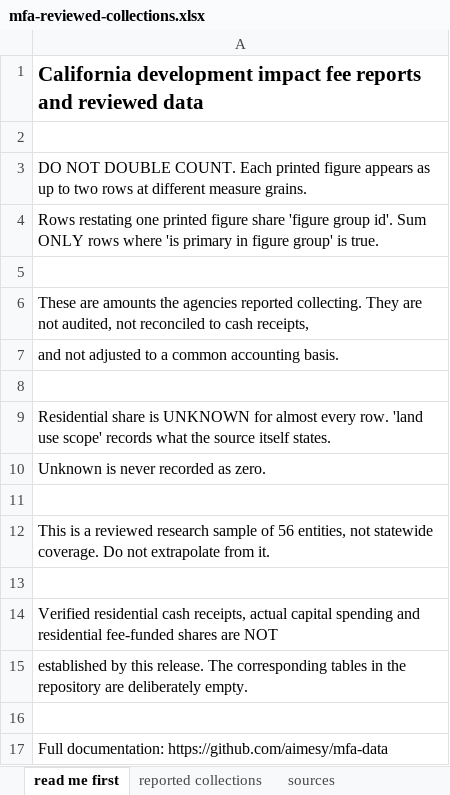
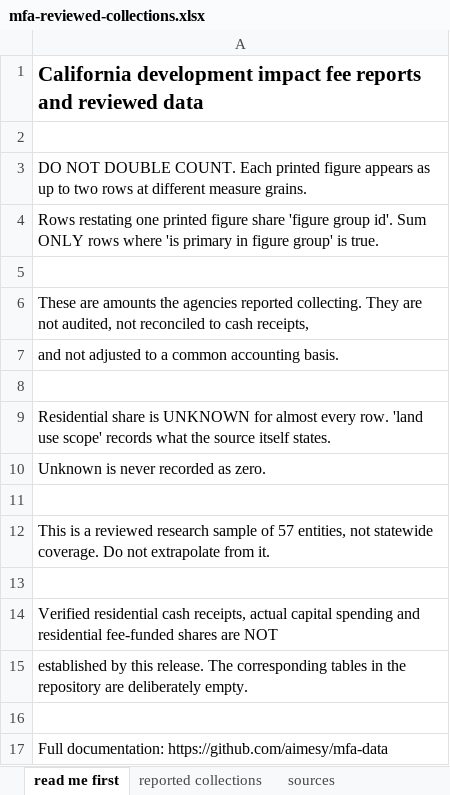
Before and after one commit to aimesy/mfa-data, an Excel workbook: data/mfa-reviewed-collections.xlsx, sheet read me first, drawn as a sheet; values as stored, in another font and other column widths than the file's, no borders; the diff names each change by its address in the sheet, - before the commit and + after, or states it on an @@ line.

```diff
--- a/data/mfa-reviewed-collections.xlsx (sheet read me first)
+++ b/data/mfa-reviewed-collections.xlsx (sheet read me first)
-A12: …sample of 56 entities, not…
+A12: …sample of 57 entities, not…
```
Also changed, not shown: sheet reported collections, sheet sources, 31 other files.
